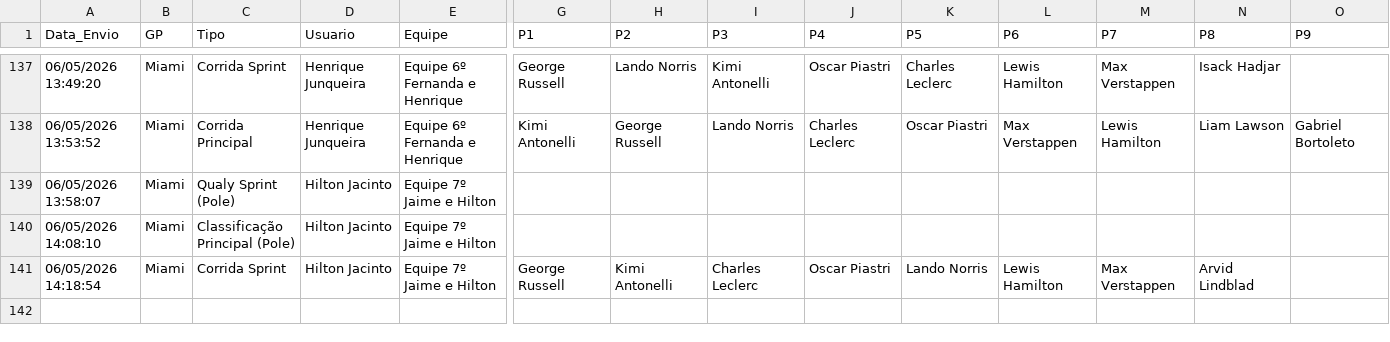
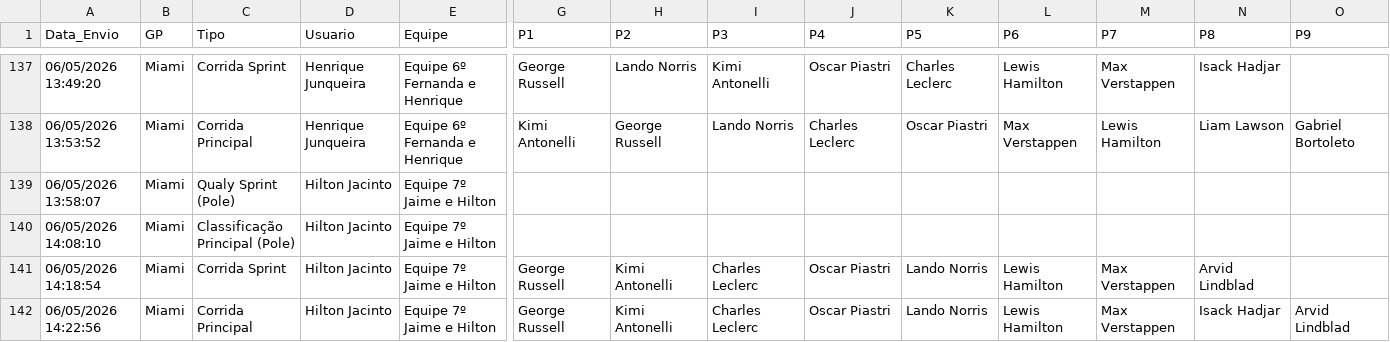
Before and after one commit to Brands14/bolao-f1-2026, a CSV file: palpites_permanentes_2026.csv, drawn as a sheet; only a part is shown, gaps mark what is left out; rows hold the shown columns only; the diff names each change by its address in the sheet, - before the commit and + after, or states it on an @@ line.

Commit message:
Novo palpite: Hilton Jacinto

```diff
--- a/palpites_permanentes_2026.csv
+++ b/palpites_permanentes_2026.csv
+row 142: 06/05/2026 14:22:56 | Miami | Corrida Principal | Hilton Jacinto | Equipe 7º Jaime e Hilton | George Russell | Kimi Antonelli | Charles Leclerc | Oscar Piastri | Lando Norris | Lewis Hamilton | Max Verstappen | Isack Hadjar | Arvid Lindblad
```
